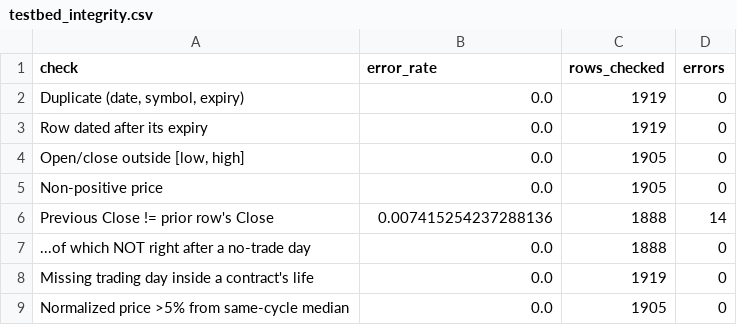
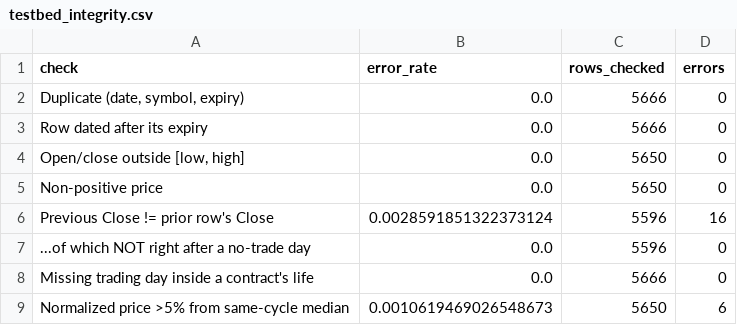
Before and after one commit to nikhilkumar-dev0310/HACKINHILLS-SYNTAXTERROR-TAN-, a CSV file: commodity/results/testbed_integrity.csv, drawn as a sheet.

```diff
--- a/commodity/results/testbed_integrity.csv
+++ b/commodity/results/testbed_integrity.csv
@@ -1,9 +1,9 @@
 check,error_rate,rows_checked,errors
-"Duplicate (date, symbol, expiry)",0.0,1919,0
-Row dated after its expiry,0.0,1919,0
-"Open/close outside [low, high]",0.0,1905,0
-Non-positive price,0.0,1905,0
-Previous Close != prior row's Close,0.007415254237288136,1888,14
-  ...of which NOT right after a no-trade day,0.0,1888,0
-Missing trading day inside a contract's life,0.0,1919,0
-Normalized price >5% from same-cycle median,0.0,1905,0
+"Duplicate (date, symbol, expiry)",0.0,5666,0
+Row dated after its expiry,0.0,5666,0
+"Open/close outside [low, high]",0.0,5650,0
+Non-positive price,0.0,5650,0
+Previous Close != prior row's Close,0.0028591851322373124,5596,16
+  ...of which NOT right after a no-trade day,0.0,5596,0
+Missing trading day inside a contract's life,0.0,5666,0
+Normalized price >5% from same-cycle median,0.0010619469026548673,5650,6
```
Also changed, not shown: commodity/results/testbed_close_vs_vwap.csv, commodity/results/testbed_margins.csv, 4 other files.
